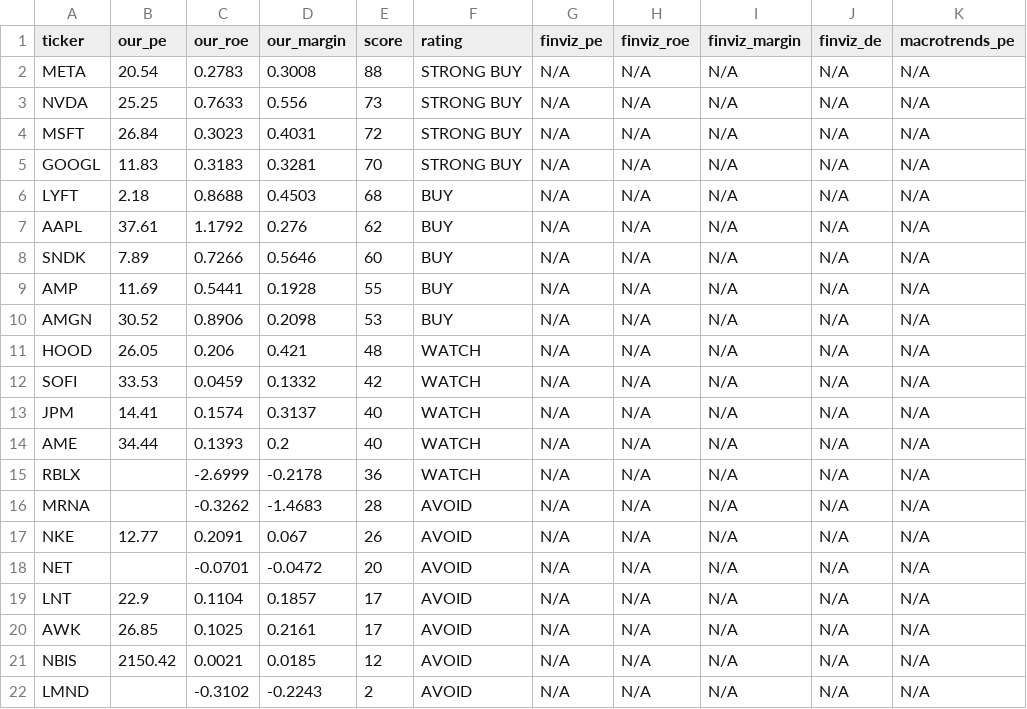
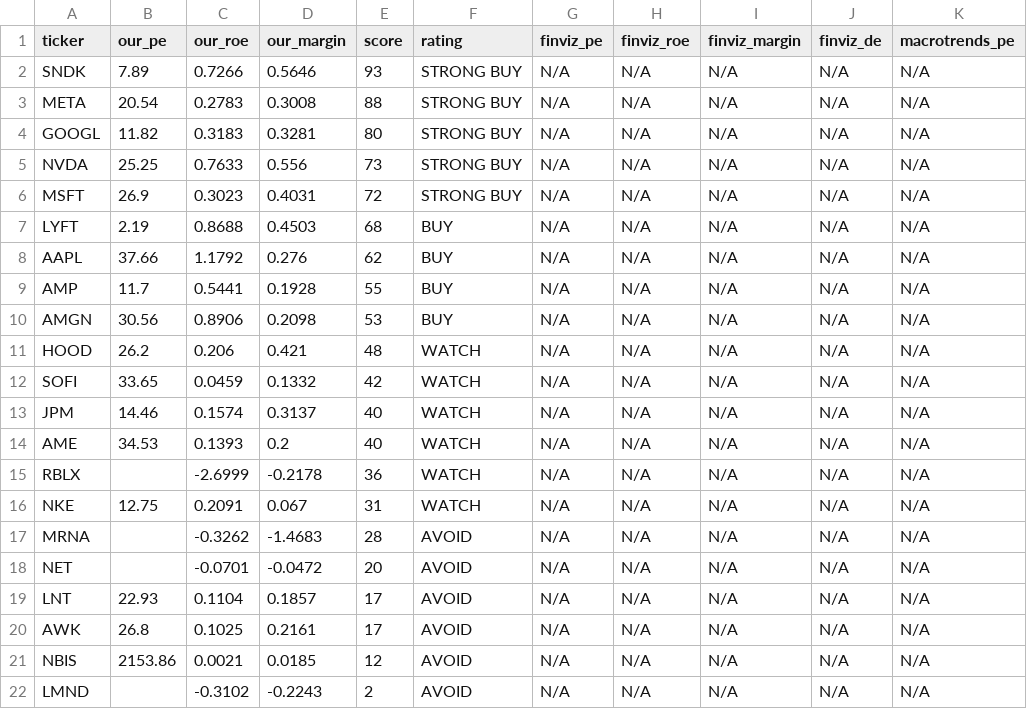
Before and after one commit to leafy-joyce-t/stock-tracker, a CSV file: data/comparison.csv, drawn as a sheet.

```diff
--- a/data/comparison.csv
+++ b/data/comparison.csv
@@ -1,22 +1,22 @@
 ticker,our_pe,our_roe,our_margin,score,rating,finviz_pe,finviz_roe,finviz_margin,finviz_de,macrotrends_pe
+SNDK,7.89,0.7266,0.5646,93,STRONG BUY,N/A,N/A,N/A,N/A,N/A
 META,20.54,0.2783,0.3008,88,STRONG BUY,N/A,N/A,N/A,N/A,N/A
+GOOGL,11.82,0.3183,0.3281,80,STRONG BUY,N/A,N/A,N/A,N/A,N/A
 NVDA,25.25,0.7633,0.556,73,STRONG BUY,N/A,N/A,N/A,N/A,N/A
-MSFT,26.84,0.3023,0.4031,72,STRONG BUY,N/A,N/A,N/A,N/A,N/A
-GOOGL,11.83,0.3183,0.3281,70,STRONG BUY,N/A,N/A,N/A,N/A,N/A
-LYFT,2.18,0.8688,0.4503,68,BUY,N/A,N/A,N/A,N/A,N/A
-AAPL,37.61,1.1792,0.276,62,BUY,N/A,N/A,N/A,N/A,N/A
-SNDK,7.89,0.7266,0.5646,60,BUY,N/A,N/A,N/A,N/A,N/A
-AMP,11.69,0.5441,0.1928,55,BUY,N/A,N/A,N/A,N/A,N/A
-AMGN,30.52,0.8906,0.2098,53,BUY,N/A,N/A,N/A,N/A,N/A
-HOOD,26.05,0.206,0.421,48,WATCH,N/A,N/A,N/A,N/A,N/A
-SOFI,33.53,0.0459,0.1332,42,WATCH,N/A,N/A,N/A,N/A,N/A
-JPM,14.41,0.1574,0.3137,40,WATCH,N/A,N/A,N/A,N/A,N/A
-AME,34.44,0.1393,0.2,40,WATCH,N/A,N/A,N/A,N/A,N/A
+MSFT,26.9,0.3023,0.4031,72,STRONG BUY,N/A,N/A,N/A,N/A,N/A
+LYFT,2.19,0.8688,0.4503,68,BUY,N/A,N/A,N/A,N/A,N/A
+AAPL,37.66,1.1792,0.276,62,BUY,N/A,N/A,N/A,N/A,N/A
+AMP,11.7,0.5441,0.1928,55,BUY,N/A,N/A,N/A,N/A,N/A
+AMGN,30.56,0.8906,0.2098,53,BUY,N/A,N/A,N/A,N/A,N/A
+HOOD,26.2,0.206,0.421,48,WATCH,N/A,N/A,N/A,N/A,N/A
+SOFI,33.65,0.0459,0.1332,42,WATCH,N/A,N/A,N/A,N/A,N/A
+JPM,14.46,0.1574,0.3137,40,WATCH,N/A,N/A,N/A,N/A,N/A
+AME,34.53,0.1393,0.2,40,WATCH,N/A,N/A,N/A,N/A,N/A
 RBLX,,-2.6999,-0.2178,36,WATCH,N/A,N/A,N/A,N/A,N/A
+NKE,12.75,0.2091,0.067,31,WATCH,N/A,N/A,N/A,N/A,N/A
 MRNA,,-0.3262,-1.4683,28,AVOID,N/A,N/A,N/A,N/A,N/A
-NKE,12.77,0.2091,0.067,26,AVOID,N/A,N/A,N/A,N/A,N/A
 NET,,-0.0701,-0.0472,20,AVOID,N/A,N/A,N/A,N/A,N/A
-LNT,22.9,0.1104,0.1857,17,AVOID,N/A,N/A,N/A,N/A,N/A
-AWK,26.85,0.1025,0.2161,17,AVOID,N/A,N/A,N/A,N/A,N/A
-NBIS,2150.42,0.0021,0.0185,12,AVOID,N/A,N/A,N/A,N/A,N/A
+LNT,22.93,0.1104,0.1857,17,AVOID,N/A,N/A,N/A,N/A,N/A
+AWK,26.8,0.1025,0.2161,17,AVOID,N/A,N/A,N/A,N/A,N/A
+NBIS,2153.86,0.0021,0.0185,12,AVOID,N/A,N/A,N/A,N/A,N/A
 LMND,,-0.3102,-0.2243,2,AVOID,N/A,N/A,N/A,N/A,N/A
```
Also changed, not shown: data/calculated_ratios.csv, data/risk_signals.csv, 25 other files.
